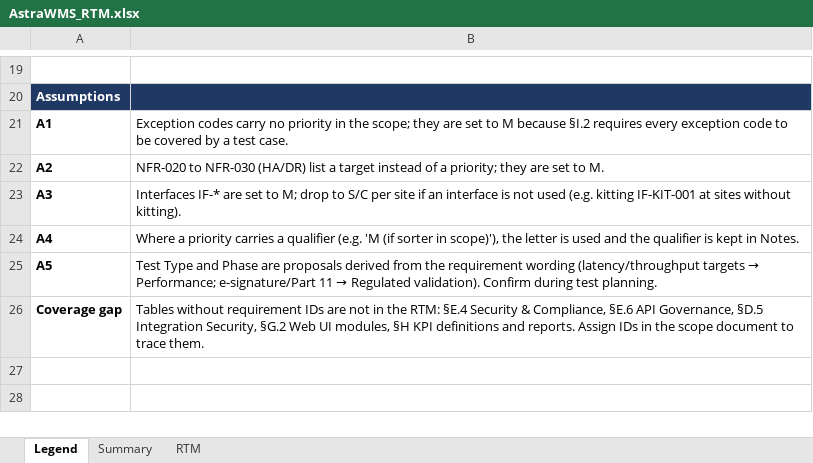
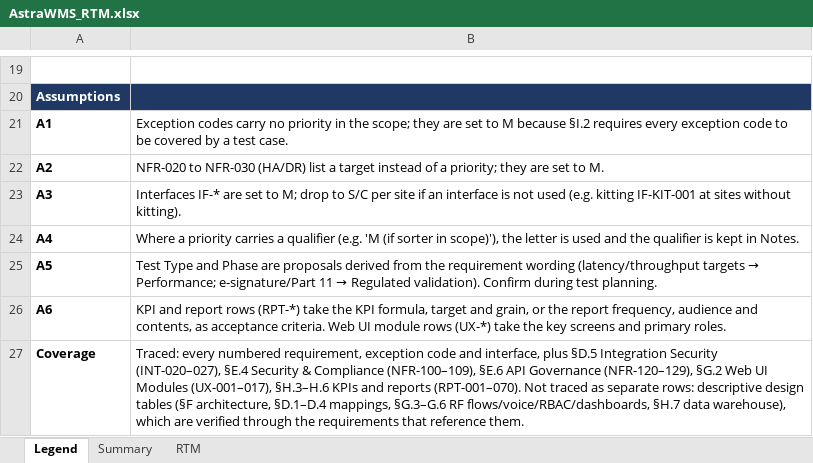
Before and after one commit to Gopik11/AstraWMS, an Excel workbook: docs/rtm/AstraWMS_RTM.xlsx, sheet Legend, drawn as a sheet; only a part is shown, gaps mark what is left out; values as stored, in another font and other column widths than the file's, no borders; removed rows and columns are numbered as before the commit, all else as after; the diff names each change by its address in the sheet, - before the commit and + after, or states it on an @@ line.

```diff
--- a/docs/rtm/AstraWMS_RTM.xlsx (sheet Legend)
+++ b/docs/rtm/AstraWMS_RTM.xlsx (sheet Legend)
-row 26: Coverage gap | Tables without requirement IDs are not in the RTM: §E.4 Security & Compliance, §E.6 API Governance, §D.5 Integration Security, §G.2 Web UI modules, §H KPI definitions and reports. Assign IDs in the scope document to trace them.
+row 26: A6 | KPI and report rows (RPT-*) take the KPI formula, target and grain, or the report frequency, audience and contents, as acceptance criteria. Web UI module rows (UX-*) take the key screens and primary roles.
+row 27: Coverage | Traced: every numbered requirement, exception code and interface, plus §D.5 Integration Security (INT-020–027), §E.4 Security & Compliance (NFR-100–109), §E.6 API Governance (NFR-120–129), §G.2 Web UI Modules (UX-001–017), §H.3–H.6 KPIs and reports (RPT-001–070). Not traced as separate rows: descriptive design tables (§F architecture, §D.1–D.4 mappings, §G.3–G.6 RF flows/voice/RBAC/dashboards, §H.7 data warehouse), which are verified through the requirements that reference them.
```
Also changed, not shown: sheet RTM, sheet Summary, 6 other files.
